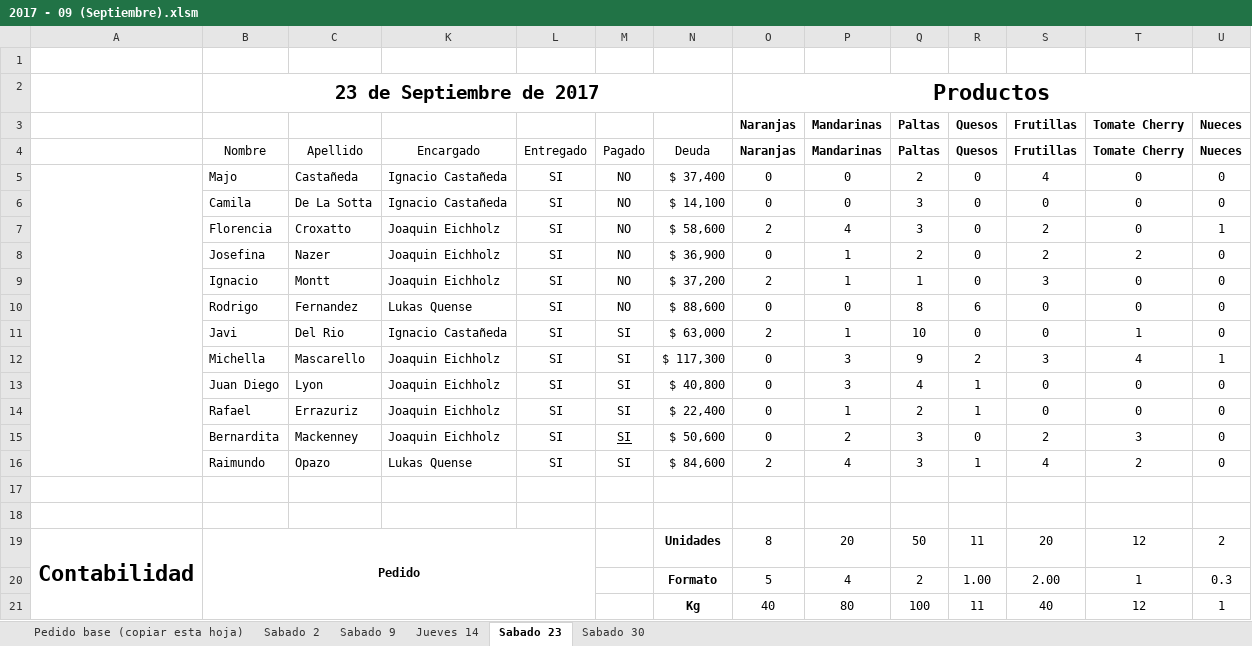
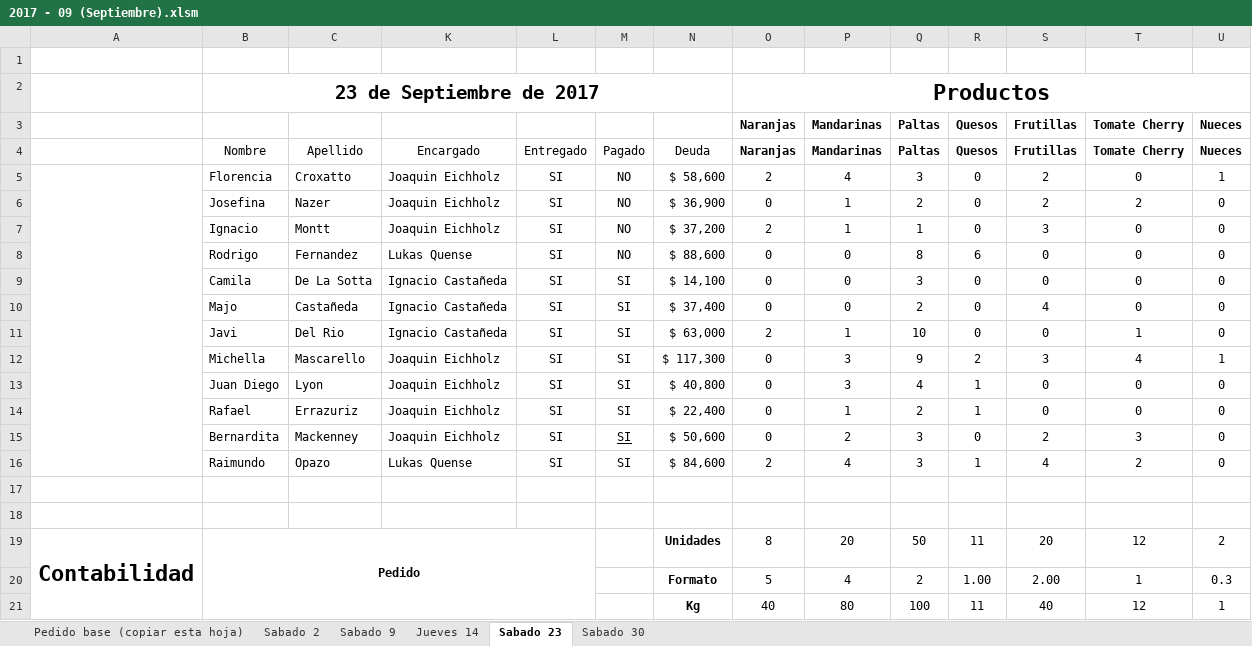
Before and after one commit to NachoCasta/FrutopiaWeb, an Excel workbook: bot/datos/2017 - 09 (Septiembre).xlsm, sheet Sabado 23, drawn as a sheet; only a part is shown; values as stored, in another font and other column widths than the file's, no borders; conditional formats and table styles not drawn; removed rows and columns are numbered as before the commit, all else as after; rows hold the shown columns only; the diff names each change by its address in the sheet, - before the commit and + after, or states it on an @@ line.

```diff
--- a/bot/datos/2017 - 09 (Septiembre).xlsm (sheet Sabado 23)
+++ b/bot/datos/2017 - 09 (Septiembre).xlsm (sheet Sabado 23)
-row 5:  | Majo | Castañeda | Ignacio Castañeda | SI | NO | $ 37,400 | 0 | 0 | 2 | 0 | 4 | 0 | 0
-row 6:  | Camila | De La Sotta | Ignacio Castañeda | SI | NO | $ 14,100 | 0 | 0 | 3 | 0 | 0 | 0 | 0
+A5:A16 merged
+row 9:  | Camila | De La Sotta | Ignacio Castañeda | SI | SI | $ 14,100 | 0 | 0 | 3 | 0 | 0 | 0 | 0
+row 10:  | Majo | Castañeda | Ignacio Castañeda | SI | SI | $ 37,400 | 0 | 0 | 2 | 0 | 4 | 0 | 0
```
Also changed, not shown: sheet Sabado 9, sheet Sabado 30, sheet Sabado 2, sheet Pedido base (copiar esta hoja), formulas that keep their value, hidden cells, bot/datos/2017 - 10 (Octubre).xlsm, bot/datos/Jefes 2017-2.xlsx, 2 other files.
